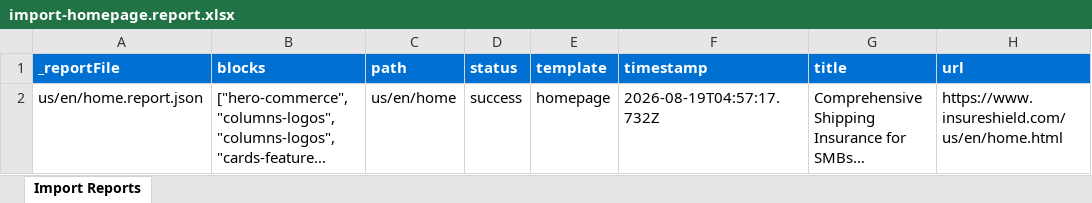
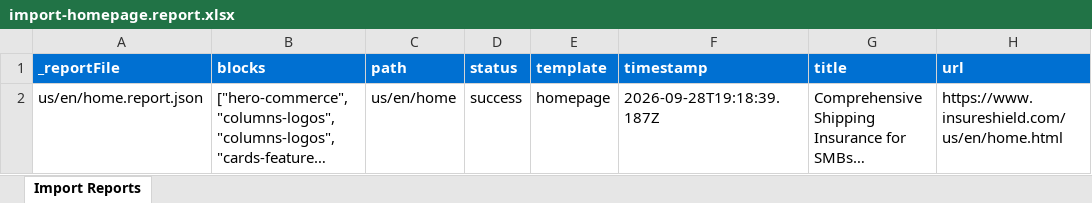
Before and after one commit to ajaniadobe/insureshield, an Excel workbook: tools/importer/reports/import-homepage.report.xlsx, sheet Import Reports, drawn as a sheet; long unchanged cells end in …; values as stored, in another font and other column widths than the file's, no borders; the diff names each change by its address in the sheet, - before the commit and + after, or states it on an @@ line.

Commit message:
Add footer, header blocks, update importer
Automated migration updates generated by Experience Modernization Agent.

Changed files: 5

```diff
--- a/tools/importer/reports/import-homepage.report.xlsx (sheet Import Reports)
+++ b/tools/importer/reports/import-homepage.report.xlsx (sheet Import Reports)
-F2 (timestamp): 2026-08-19T04:57:17.732Z
+F2 (timestamp): 2026-09-28T19:18:39.187Z
```
Also changed, not shown: 4 other files.
